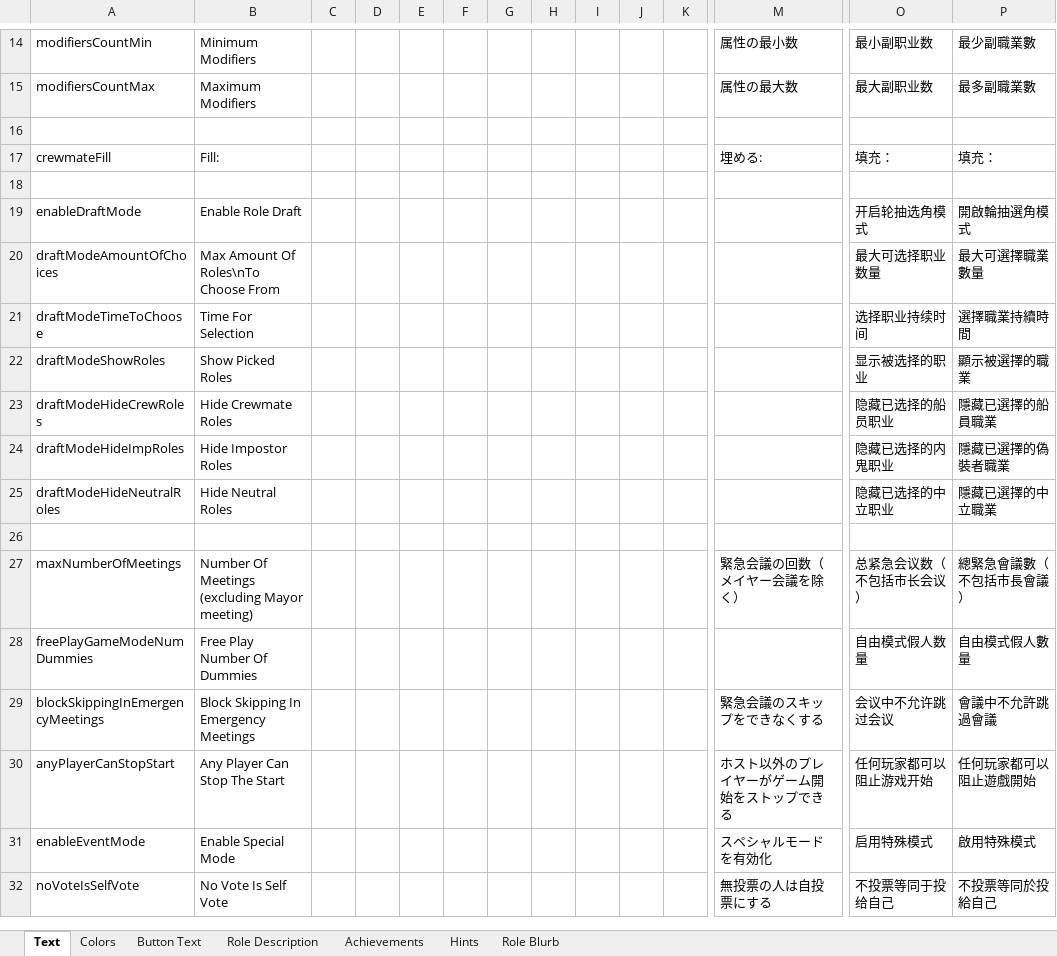
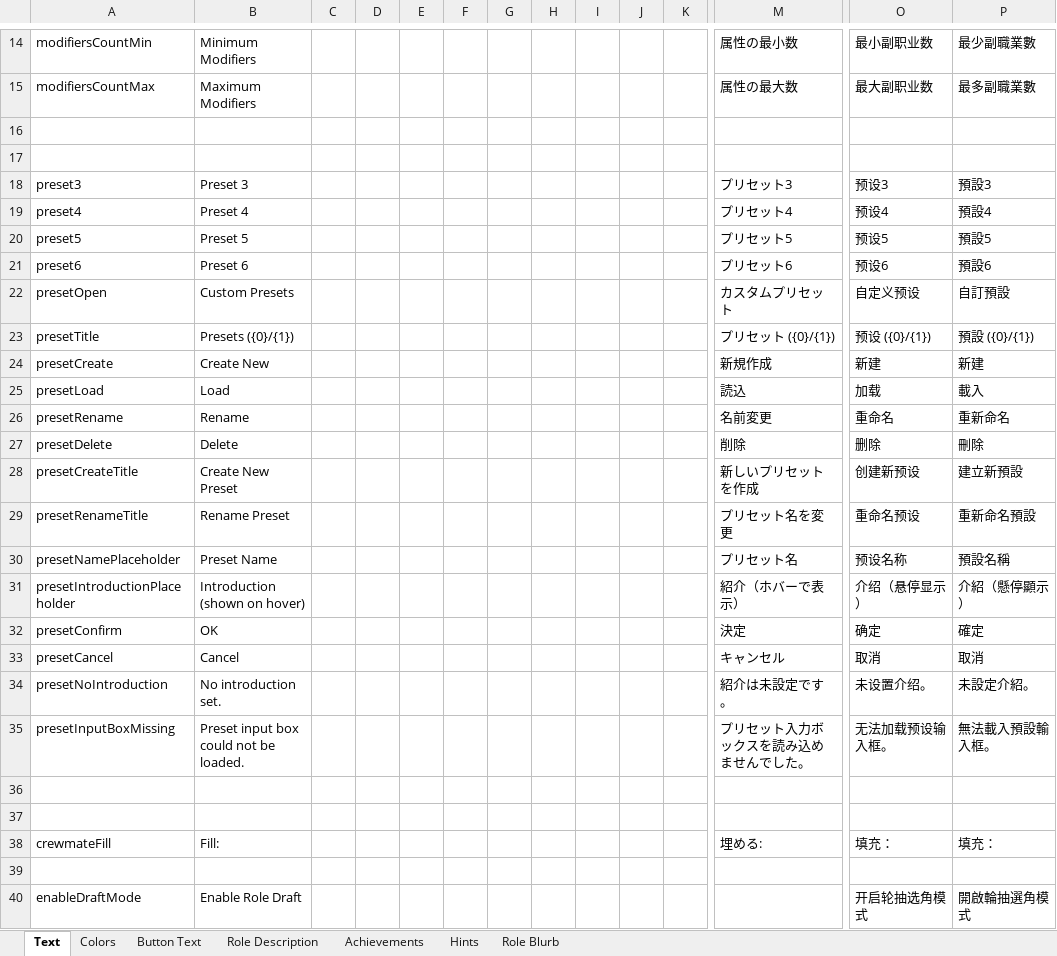
Before and after one commit to GMIA-Nexus/TheOtherRolesGMIA, an Excel workbook: Strings.xlsx, sheet Text, drawn as a sheet; only a part is shown, gaps mark what is left out; the shorter side is filled out with more unchanged rows; values as stored, in another font and other column widths than the file's, no borders; rows hold the shown columns only; the diff names each change by its address in the sheet, - before the commit and + after, or states it on an @@ line.

Commit message:
Add preset manager

```diff
--- a/Strings.xlsx (sheet Text)
+++ b/Strings.xlsx (sheet Text)
+row 17: (empty)
+row 18: preset3 | Preset 3 |  |  |  |  |  |  |  |  |  | プリセット3 | 预设3 | 預設3
+row 19: preset4 | Preset 4 |  |  |  |  |  |  |  |  |  | プリセット4 | 预设4 | 預設4
+row 20: preset5 | Preset 5 |  |  |  |  |  |  |  |  |  | プリセット5 | 预设5 | 預設5
+row 21: preset6 | Preset 6 |  |  |  |  |  |  |  |  |  | プリセット6 | 预设6 | 預設6
+row 22: presetOpen | Custom Presets |  |  |  |  |  |  |  |  |  | カスタムプリセット | 自定义预设 | 自訂預設
+row 23: presetTitle | Presets ({0}/{1}) |  |  |  |  |  |  |  |  |  | プリセット ({0}/{1}) | 预设 ({0}/{1}) | 預設 ({0}/{1})
+row 24: presetCreate | Create New |  |  |  |  |  |  |  |  |  | 新規作成 | 新建 | 新建
+row 25: presetLoad | Load |  |  |  |  |  |  |  |  |  | 読込 | 加载 | 載入
+row 26: presetRename | Rename |  |  |  |  |  |  |  |  |  | 名前変更 | 重命名 | 重新命名
+row 27: presetDelete | Delete |  |  |  |  |  |  |  |  |  | 削除 | 删除 | 刪除
+row 28: presetCreateTitle | Create New Preset |  |  |  |  |  |  |  |  |  | 新しいプリセットを作成 | 创建新预设 | 建立新預設
+row 29: presetRenameTitle | Rename Preset |  |  |  |  |  |  |  |  |  | プリセット名を変更 | 重命名预设 | 重新命名預設
+row 30: presetNamePlaceholder | Preset Name |  |  |  |  |  |  |  |  |  | プリセット名 | 预设名称 | 預設名稱
+row 31: presetIntroductionPlaceholder | Introduction (shown on hover) |  |  |  |  |  |  |  |  |  | 紹介（ホバーで表示） | 介绍（悬停显示） | 介紹（懸停顯示）
+row 32: presetConfirm | OK |  |  |  |  |  |  |  |  |  | 決定 | 确定 | 確定
+row 33: presetCancel | Cancel |  |  |  |  |  |  |  |  |  | キャンセル | 取消 | 取消
+row 34: presetNoIntroduction | No introduction set. |  |  |  |  |  |  |  |  |  | 紹介は未設定です。 | 未设置介绍。 | 未設定介紹。
+row 35: presetInputBoxMissing | Preset input box could not be loaded. |  |  |  |  |  |  |  |  |  | プリセット入力ボックスを読み込めませんでした。 | 无法加载预设输入框。 | 無法載入預設輸入框。
+row 36: (empty)
+row 37: (empty)
```
Also changed, not shown: 14 other files.
